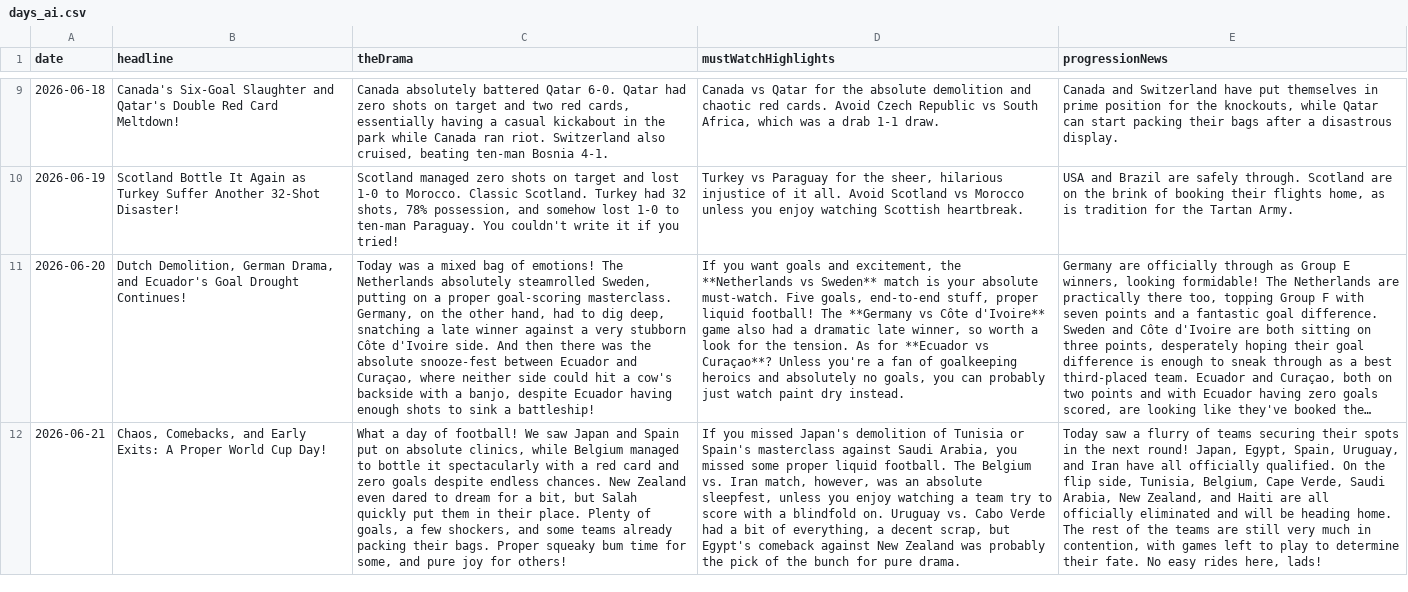
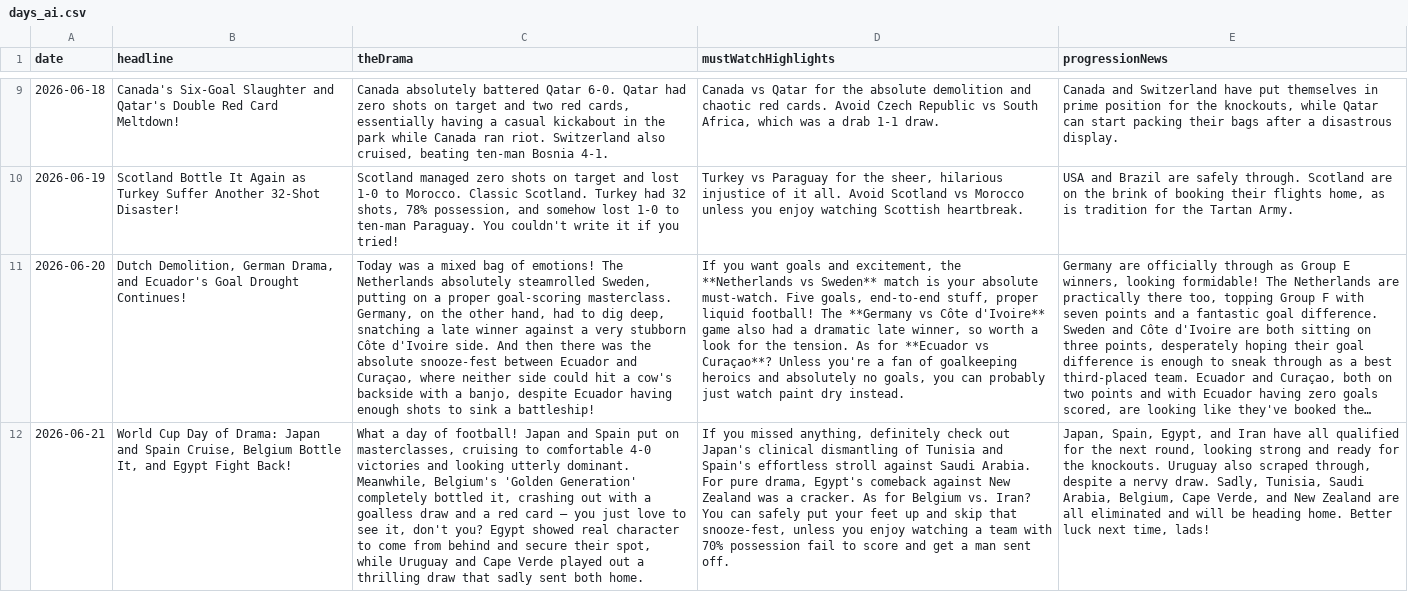
Before and after one commit to bhaisbhai/worldcup2026, a CSV file: public/assets/ai/csv/days_ai.csv, drawn as a sheet; only a part is shown, gaps mark what is left out; long unchanged cells end in …; the diff names each change by its address in the sheet, - before the commit and + after, or states it on an @@ line.

```diff
--- a/public/assets/ai/csv/days_ai.csv
+++ b/public/assets/ai/csv/days_ai.csv
-B12 (headline): Chaos, Comebacks, and Early Exits: A Proper World Cup Day!
+B12 (headline): World Cup Day of Drama: Japan and Spain Cruise, Belgium Bottle It, and Egypt Fight Back!
-C12 (theDrama): …of football! We saw Japan and Spain put on absolute clinics, while Belgium managed to bottle it spectacularly with a red card and zero goals despite endless chances. New Zealand even dared to dream for a bit, but Salah quickly put them in their place. Plenty of goals, a few shockers, and some teams already packing their bags. Proper squeaky bum time for some, and pure joy for others!
+C12 (theDrama): …of football! Japan and Spain put on masterclasses, cruising to comfortable 4-0 victories and looking utterly dominant. Meanwhile, Belgium's 'Golden Generation' completely bottled it, crashing out with a goalless draw and a red card – you just love to see it, don't you? Egypt showed real character to come from behind and secure their spot, while Uruguay and Cape Verde played out a thrilling draw that sadly sent both home.
-D12 (mustWatchHighlights): …you missed Japan's demolition of Tunisia or Spain's masterclass against Saudi Arabia, you missed some proper liquid football. The Belgium vs. Iran match, however, was an absolute sleepfest, unless you enjoy watching a team try to score with a blindfold on. Uruguay vs. Cabo Verde had a bit of everything, a decent scrap, but Egypt's comeback against New Zealand was probably the pick of the bunch for pure drama.
+D12 (mustWatchHighlights): …you missed anything, definitely check out Japan's clinical dismantling of Tunisia and Spain's effortless stroll against Saudi Arabia. For pure drama, Egypt's comeback against New Zealand was a cracker. As for Belgium vs. Iran? You can safely put your feet up and skip that snooze-fest, unless you enjoy watching a team with 70% possession fail to score and get a man sent off.
-E12 (progressionNews): Today saw a flurry of teams securing their spots in the next round! Japan, Egypt, Spain, Uruguay, and Iran have all officially qualified. On the flip side, Tunisia, Belgium, Cape Verde, Saudi Arabia, New Zealand, and Haiti are all officially eliminated and will be heading home. The rest of the teams are still very much in contention, with games left to play to determine their fate. No easy rides here, lads!
+E12 (progressionNews): Japan, Spain, Egypt, and Iran have all qualified for the next round, looking strong and ready for the knockouts. Uruguay also scraped through, despite a nervy draw. Sadly, Tunisia, Saudi Arabia, Belgium, Cape Verde, and New Zealand are all eliminated and will be heading home. Better luck next time, lads!
```
Also changed, not shown: public/assets/ai/csv/matches_ai.csv, public/assets/ai/csv/teams_ai.csv, 3 other files.
